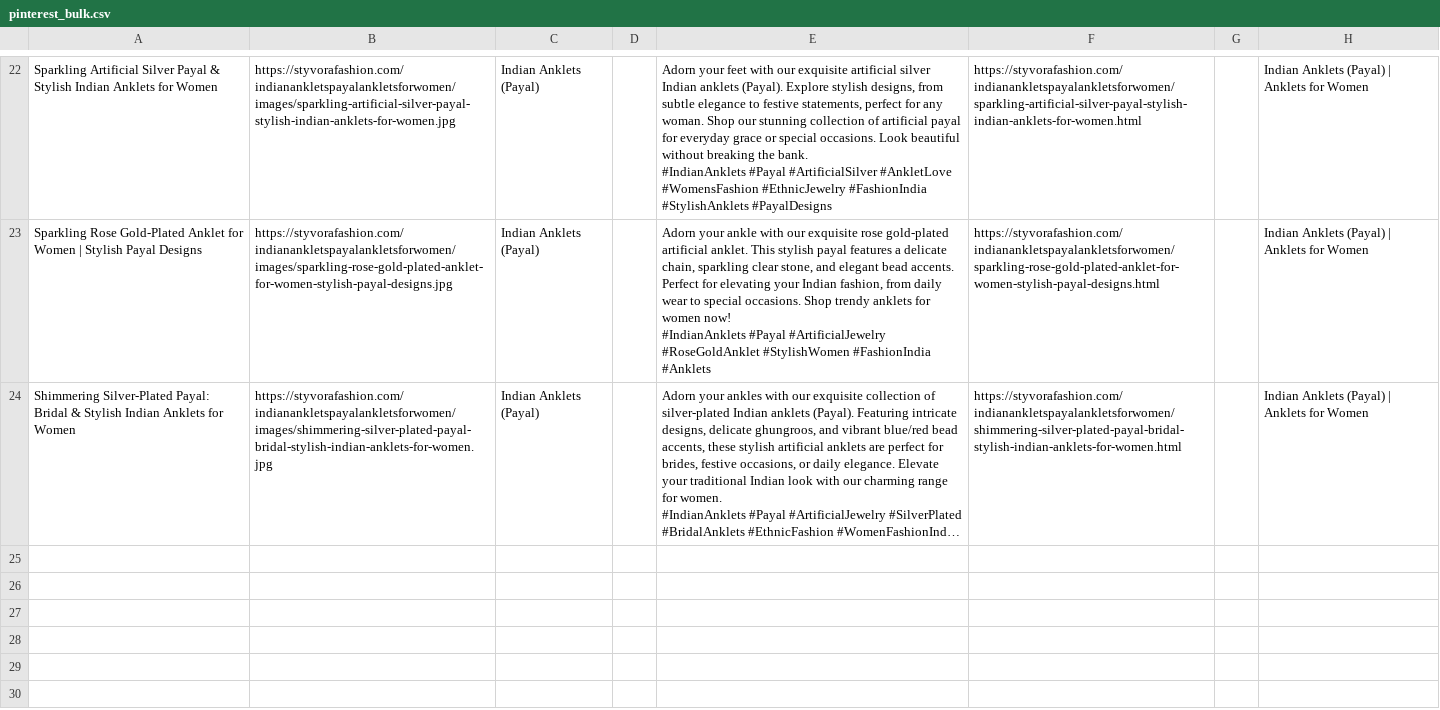
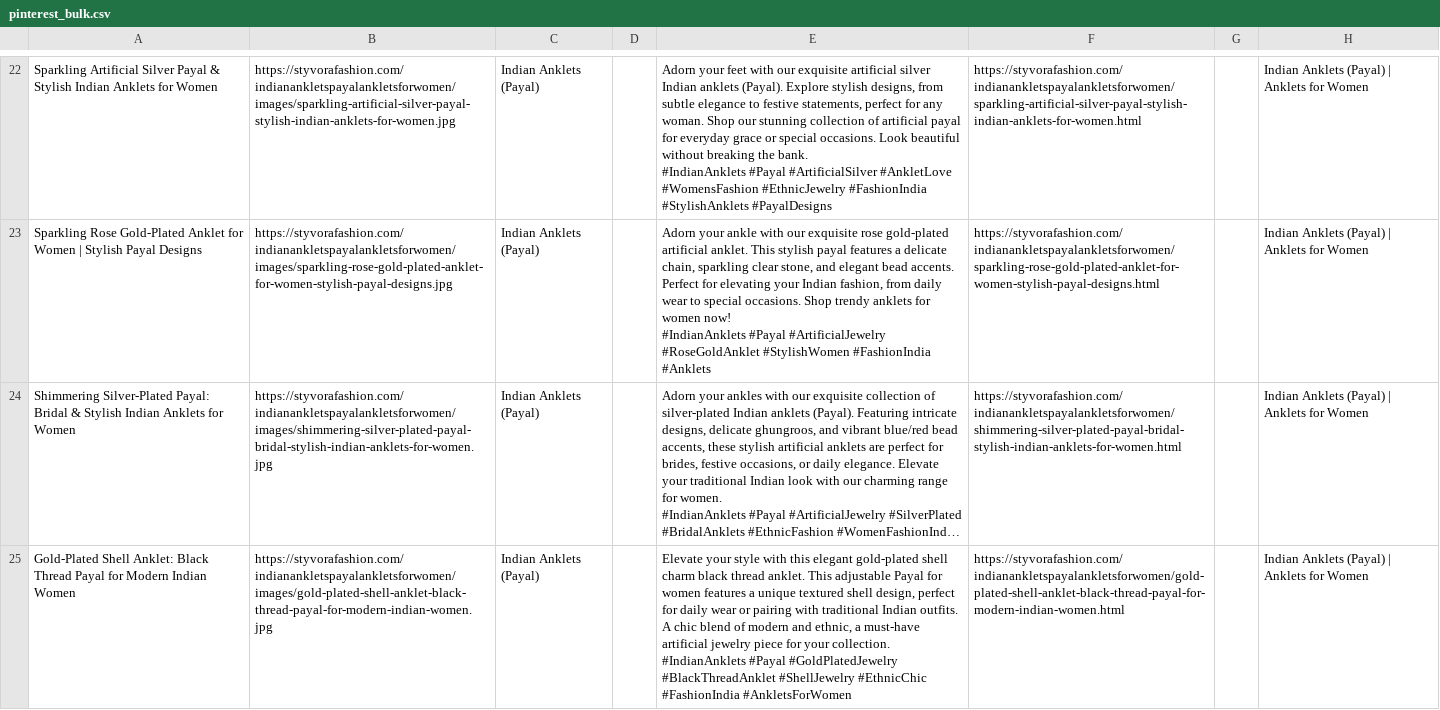
Before and after one commit to deepkoley156/styvorafashion-website, a CSV file: pinterest_bulk.csv, drawn as a sheet; only a part is shown, gaps mark what is left out; long unchanged cells end in …; ↵ is a line break in a cell; the diff names each change by its address in the sheet, - before the commit and + after, or states it on an @@ line.

Commit message:
Append product to Pinterest Bulk CSV

```diff
--- a/pinterest_bulk.csv
+++ b/pinterest_bulk.csv
+row 25: Gold-Plated Shell Anklet: Black Thread Payal for Modern Indian Women | https://styvorafashion.com/indianankletspayalankletsforwomen/images/gold-plated-shell-anklet-black-thread-payal-for-modern-indian-women.jpg | Indian Anklets (Payal) |  | Elevate your style with this elegant gold-plated shell charm black thread anklet. This adjustable Payal for women features a unique textured shell design, perfect for daily wear or pairing with traditional Indian outfits. A chic blend of modern and ethnic, a must-have artificial jewelry piece for your collection. ↵ #IndianAnklets #Payal #GoldPlatedJewelry #BlackThreadAnklet #ShellJewelry #EthnicChic #FashionIndia #AnkletsForWomen | https://styvorafashion.com/indianankletspayalankletsforwomen/gold-plated-shell-anklet-black-thread-payal-for-modern-indian-women.html |  | Indian Anklets (Payal) | Anklets for Women
```
